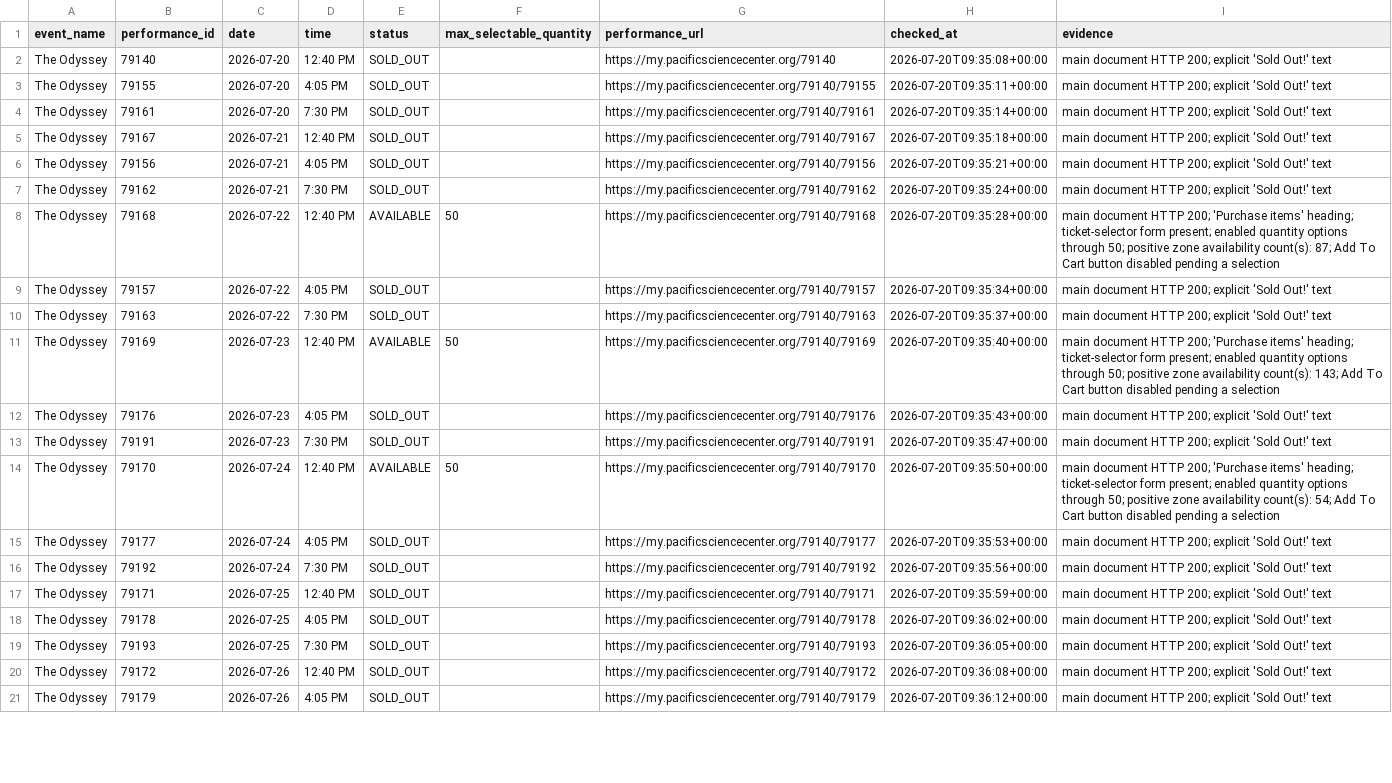
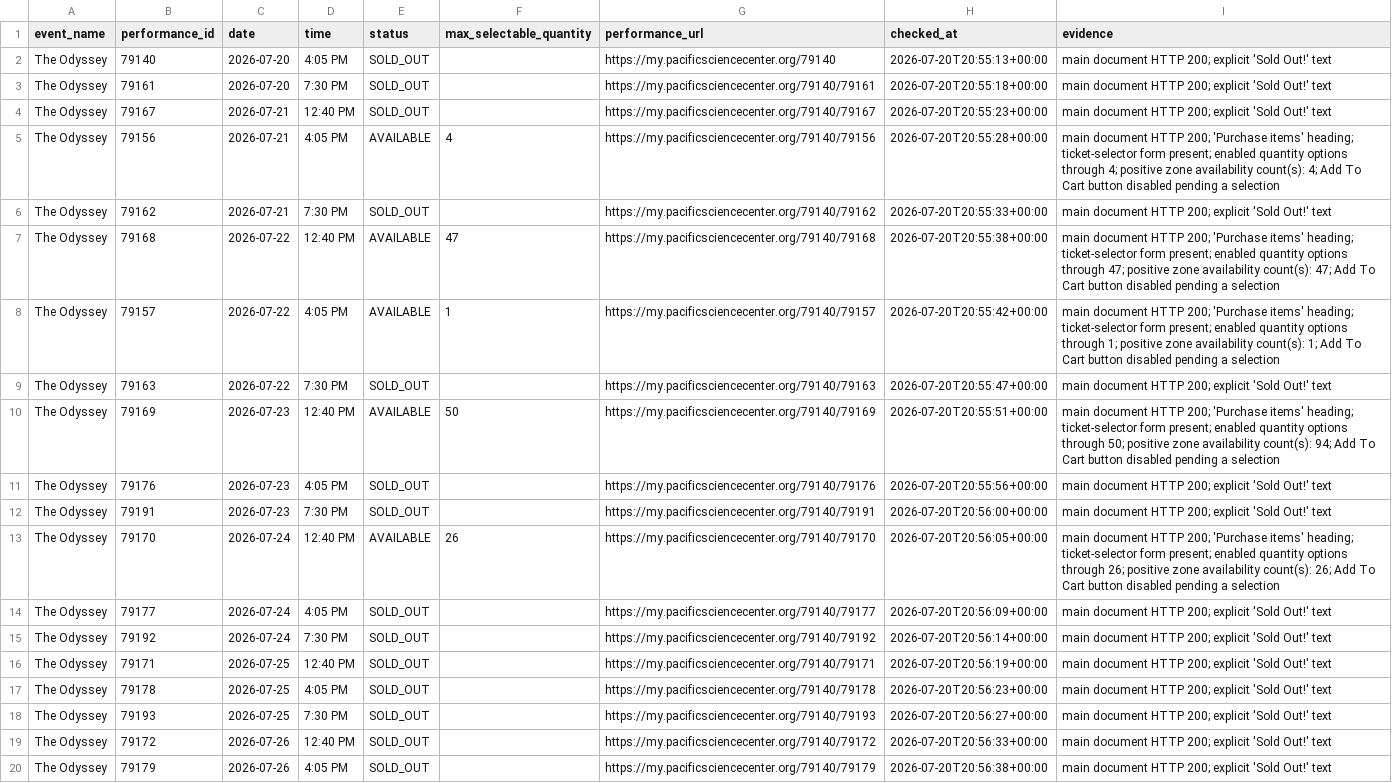
Before and after one commit to cheetahmonkey/IMAX, a CSV file: output/odyssey_availability.csv, drawn as a sheet; only a part is shown; removed rows and columns are numbered as before the commit, all else as after; the diff covers the shown part only; the diff names each change by its address in the sheet, - before the commit and + after, or states it on an @@ line.

Commit message:
Refresh Odyssey availability 2026-07-20 13:58 PDT

```diff
--- a/output/odyssey_availability.csv
+++ b/output/odyssey_availability.csv
-D2 (time): 12:40 PM
+D2 (time): 4:05 PM
-H2 (checked_at): 2026-07-20T09:35:08+00:00
+H2 (checked_at): 2026-07-20T20:55:13+00:00
-row 3: The Odyssey | 79155 | 2026-07-20 | 4:05 PM | SOLD_OUT |  | https://my.pacificsciencecenter.org/79140/79155 | 2026-07-20T09:35:11+00:00 | main document HTTP 200; explicit 'Sold Out!' text
-H3 (checked_at): 2026-07-20T09:35:14+00:00
+H3 (checked_at): 2026-07-20T20:55:18+00:00
-H4 (checked_at): 2026-07-20T09:35:18+00:00
+H4 (checked_at): 2026-07-20T20:55:23+00:00
-E5 (status): SOLD_OUT
+E5 (status): AVAILABLE
-F5 (max_selectable_quantity): (empty)
+F5 (max_selectable_quantity): 4
-H5 (checked_at): 2026-07-20T09:35:21+00:00
+H5 (checked_at): 2026-07-20T20:55:28+00:00
-I5 (evidence): …HTTP 200; explicit 'Sold Out!' text
+I5 (evidence): …HTTP 200; 'Purchase items' heading; ticket-selector form present; enabled quantity options through 4; positive zone availability count(s): 4; Add To Cart button disabled pending a selection
-H6 (checked_at): 2026-07-20T09:35:24+00:00
+H6 (checked_at): 2026-07-20T20:55:33+00:00
-F7 (max_selectable_quantity): 50
+F7 (max_selectable_quantity): 47
-H7 (checked_at): 2026-07-20T09:35:28+00:00
+H7 (checked_at): 2026-07-20T20:55:38+00:00
-I7 (evidence): …options through 50; positive zone availability count(s): 87; Add To…
+I7 (evidence): …options through 47; positive zone availability count(s): 47; Add To…
-E8 (status): SOLD_OUT
+E8 (status): AVAILABLE
-F8 (max_selectable_quantity): (empty)
+F8 (max_selectable_quantity): 1
-H8 (checked_at): 2026-07-20T09:35:34+00:00
+H8 (checked_at): 2026-07-20T20:55:42+00:00
-I8 (evidence): …HTTP 200; explicit 'Sold Out!' text
+I8 (evidence): …HTTP 200; 'Purchase items' heading; ticket-selector form present; enabled quantity options through 1; positive zone availability count(s): 1; Add To Cart button disabled pending a selection
-H9 (checked_at): 2026-07-20T09:35:37+00:00
+H9 (checked_at): 2026-07-20T20:55:47+00:00
-H10 (checked_at): 2026-07-20T09:35:40+00:00
+H10 (checked_at): 2026-07-20T20:55:51+00:00
-I10 (evidence): …availability count(s): 143; Add To…
+I10 (evidence): …availability count(s): 94; Add To…
-H11 (checked_at): 2026-07-20T09:35:43+00:00
+H11 (checked_at): 2026-07-20T20:55:56+00:00
-H12 (checked_at): 2026-07-20T09:35:47+00:00
+H12 (checked_at): 2026-07-20T20:56:00+00:00
-F13 (max_selectable_quantity): 50
+F13 (max_selectable_quantity): 26
-H13 (checked_at): 2026-07-20T09:35:50+00:00
+H13 (checked_at): 2026-07-20T20:56:05+00:00
-I13 (evidence): …options through 50; positive zone availability count(s): 54; Add To…
+I13 (evidence): …options through 26; positive zone availability count(s): 26; Add To…
-H14 (checked_at): 2026-07-20T09:35:53+00:00
+H14 (checked_at): 2026-07-20T20:56:09+00:00
-H15 (checked_at): 2026-07-20T09:35:56+00:00
+H15 (checked_at): 2026-07-20T20:56:14+00:00
-H16 (checked_at): 2026-07-20T09:35:59+00:00
+H16 (checked_at): 2026-07-20T20:56:19+00:00
-H17 (checked_at): 2026-07-20T09:36:02+00:00
+H17 (checked_at): 2026-07-20T20:56:23+00:00
-H18 (checked_at): 2026-07-20T09:36:05+00:00
+H18 (checked_at): 2026-07-20T20:56:27+00:00
-H19 (checked_at): 2026-07-20T09:36:08+00:00
+H19 (checked_at): 2026-07-20T20:56:33+00:00
-H20 (checked_at): 2026-07-20T09:36:12+00:00
+H20 (checked_at): 2026-07-20T20:56:38+00:00
```
Also changed, not shown: 50 edited cells elsewhere in this file, 3 other files.
